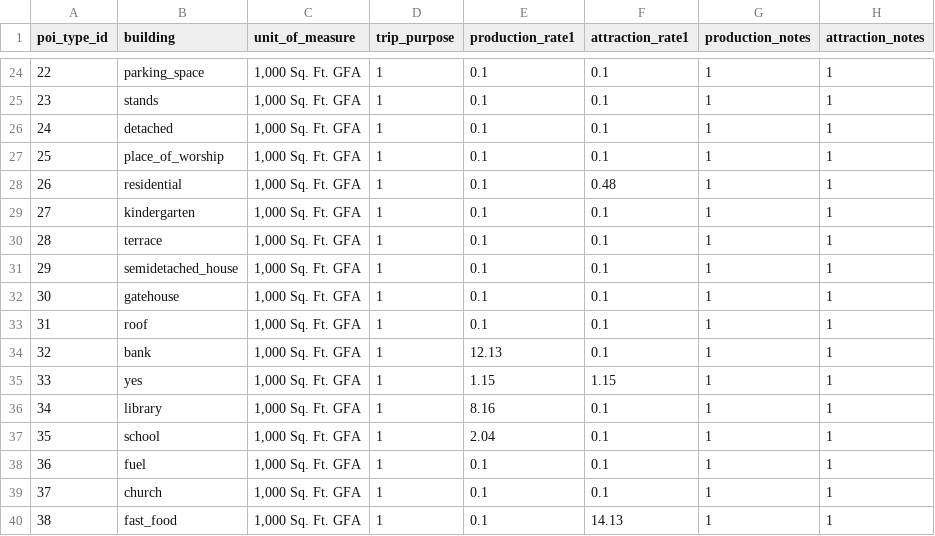
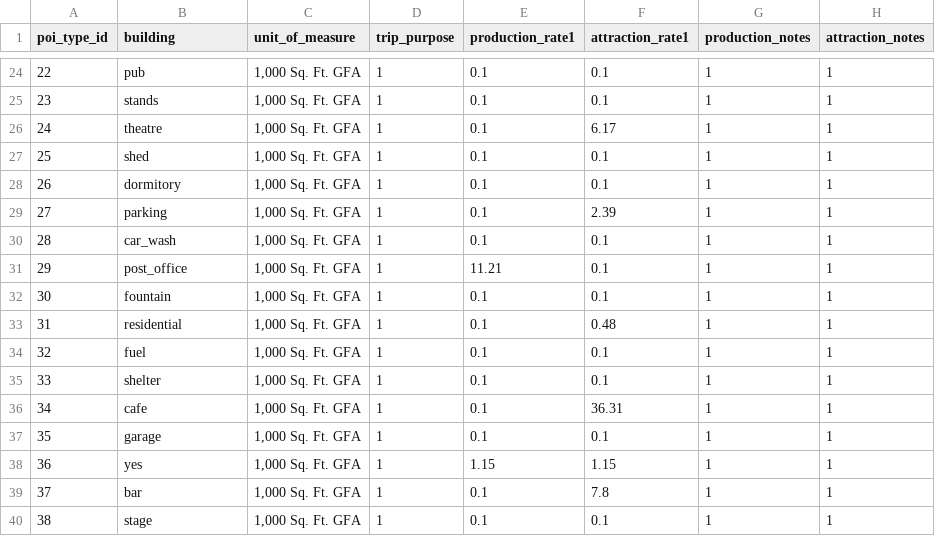
Before and after one commit to asu-trans-ai-lab/grid2demand, a CSV file: examples/poi_trip_rate.csv, drawn as a sheet; only a part is shown, gaps mark what is left out; the diff covers the shown part only.

```diff
--- a/examples/poi_trip_rate.csv
+++ b/examples/poi_trip_rate.csv
@@ -24,17 +24,17 @@ poi_type_id,building,unit_of_measure,trip_purpose,production_rate1,attraction_ra
-22,parking_space,"1,000 Sq. Ft. GFA",1,0.1,0.1,1,1
+22,pub,"1,000 Sq. Ft. GFA",1,0.1,0.1,1,1
 23,stands,"1,000 Sq. Ft. GFA",1,0.1,0.1,1,1
-24,detached,"1,000 Sq. Ft. GFA",1,0.1,0.1,1,1
-25,place_of_worship,"1,000 Sq. Ft. GFA",1,0.1,0.1,1,1
-26,residential,"1,000 Sq. Ft. GFA",1,0.1,0.48,1,1
-27,kindergarten,"1,000 Sq. Ft. GFA",1,0.1,0.1,1,1
-28,terrace,"1,000 Sq. Ft. GFA",1,0.1,0.1,1,1
-29,semidetached_house,"1,000 Sq. Ft. GFA",1,0.1,0.1,1,1
-30,gatehouse,"1,000 Sq. Ft. GFA",1,0.1,0.1,1,1
-31,roof,"1,000 Sq. Ft. GFA",1,0.1,0.1,1,1
-32,bank,"1,000 Sq. Ft. GFA",1,12.13,0.1,1,1
-33,yes,"1,000 Sq. Ft. GFA",1,1.15,1.15,1,1
-34,library,"1,000 Sq. Ft. GFA",1,8.16,0.1,1,1
-35,school,"1,000 Sq. Ft. GFA",1,2.04,0.1,1,1
-36,fuel,"1,000 Sq. Ft. GFA",1,0.1,0.1,1,1
-37,church,"1,000 Sq. Ft. GFA",1,0.1,0.1,1,1
-38,fast_food,"1,000 Sq. Ft. GFA",1,0.1,14.13,1,1
+24,theatre,"1,000 Sq. Ft. GFA",1,0.1,6.17,1,1
+25,shed,"1,000 Sq. Ft. GFA",1,0.1,0.1,1,1
+26,dormitory,"1,000 Sq. Ft. GFA",1,0.1,0.1,1,1
+27,parking,"1,000 Sq. Ft. GFA",1,0.1,2.39,1,1
+28,car_wash,"1,000 Sq. Ft. GFA",1,0.1,0.1,1,1
+29,post_office,"1,000 Sq. Ft. GFA",1,11.21,0.1,1,1
+30,fountain,"1,000 Sq. Ft. GFA",1,0.1,0.1,1,1
+31,residential,"1,000 Sq. Ft. GFA",1,0.1,0.48,1,1
+32,fuel,"1,000 Sq. Ft. GFA",1,0.1,0.1,1,1
+33,shelter,"1,000 Sq. Ft. GFA",1,0.1,0.1,1,1
+34,cafe,"1,000 Sq. Ft. GFA",1,0.1,36.31,1,1
+35,garage,"1,000 Sq. Ft. GFA",1,0.1,0.1,1,1
+36,yes,"1,000 Sq. Ft. GFA",1,1.15,1.15,1,1
+37,bar,"1,000 Sq. Ft. GFA",1,0.1,7.8,1,1
+38,stage,"1,000 Sq. Ft. GFA",1,0.1,0.1,1,1
```
Also changed, not shown: 65 edited cells elsewhere in this file, examples/zone.csv, 9 other files.
